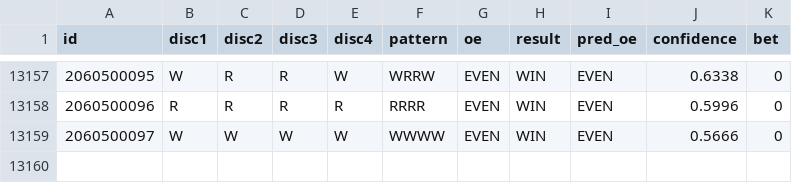
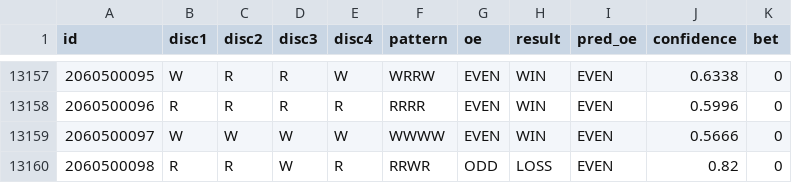
Before and after one commit to NuwanWimalasooriya/fxapp-predictions, a CSV file: data/3min-discs-new.csv, drawn as a sheet; only a part is shown, gaps mark what is left out; the diff names each change by its address in the sheet, - before the commit and + after, or states it on an @@ line.

```diff
--- a/data/3min-discs-new.csv
+++ b/data/3min-discs-new.csv
+row 13160: 2060500098 | R | R | W | R | RRWR | ODD | LOSS | EVEN | 0.82 | 0
```
Also changed, not shown: data/3min-discs.csv, 4 other files.
